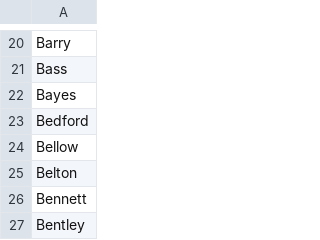
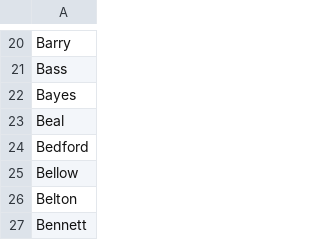
Before and after one commit to Viktor-Butkovich/Second-Earth-game, a CSV file: text/names/american_last_names.csv, drawn as a sheet; only a part is shown, gaps mark what is left out; the shorter side is filled out with more unchanged rows.

```diff
--- a/text/names/american_last_names.csv
+++ b/text/names/american_last_names.csv
@@ -22,2 +22,3 @@ Bass
 Bayes
+Beal
 Bedford
```
Also changed, not shown: text/names/east_african_first_names_female.csv, text/names/italian_last_names.csv, 2 other files.
